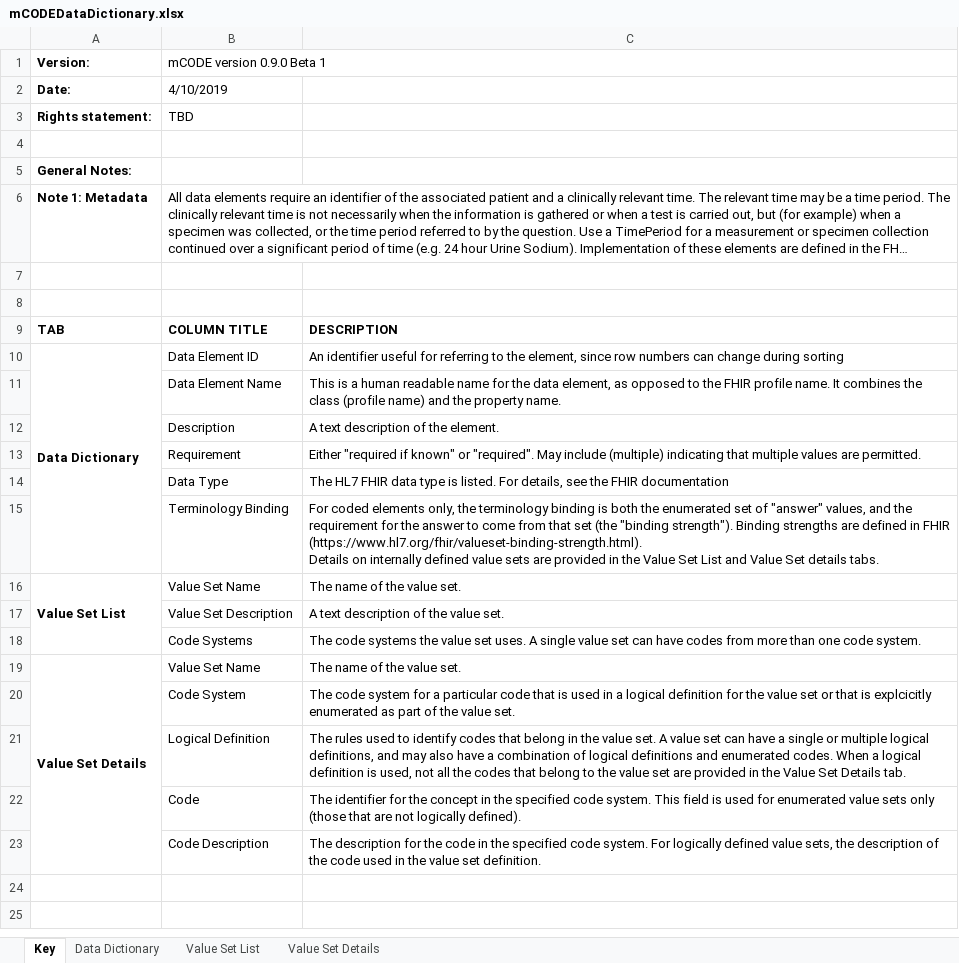
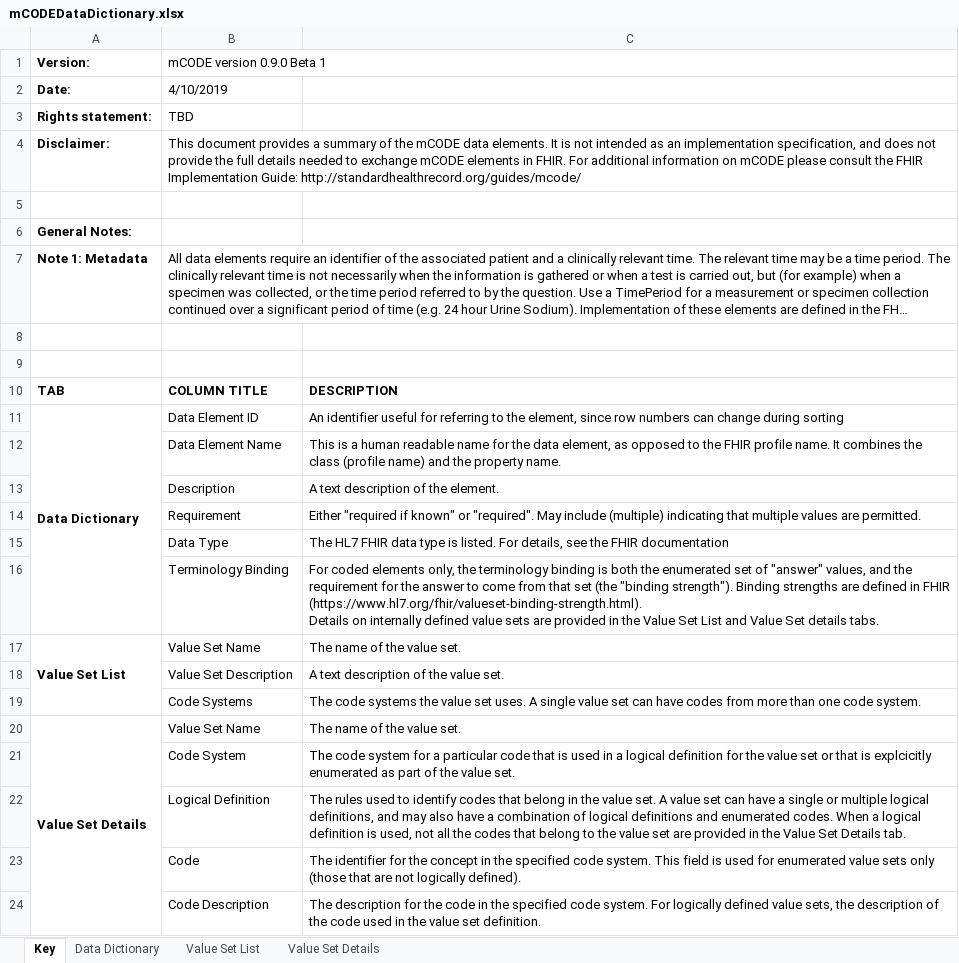
Before and after one commit to standardhealth/shr-spec, an Excel workbook: spec/IndexFolder_Oncocore/mCODEDataDictionary.xlsx, sheet Key, drawn as a sheet; long unchanged cells end in …; values as stored, in another font and other column widths than the file's, no borders; the diff names each change by its address in the sheet, - before the commit and + after, or states it on an @@ line.

Commit message:
Add disclaimer to data dictionary

```diff
--- a/spec/IndexFolder_Oncocore/mCODEDataDictionary.xlsx (sheet Key)
+++ b/spec/IndexFolder_Oncocore/mCODEDataDictionary.xlsx (sheet Key)
+row 4: Disclaimer: | This document provides a summary of the mCODE data elements. It is not intended as an implementation specification, and does not provide the full details needed to exchange mCODE elements in FHIR. For additional information on mCODE please consult the FHIR Implementation Guide: http://standardhealthrecord.org/guides/mcode/
```
